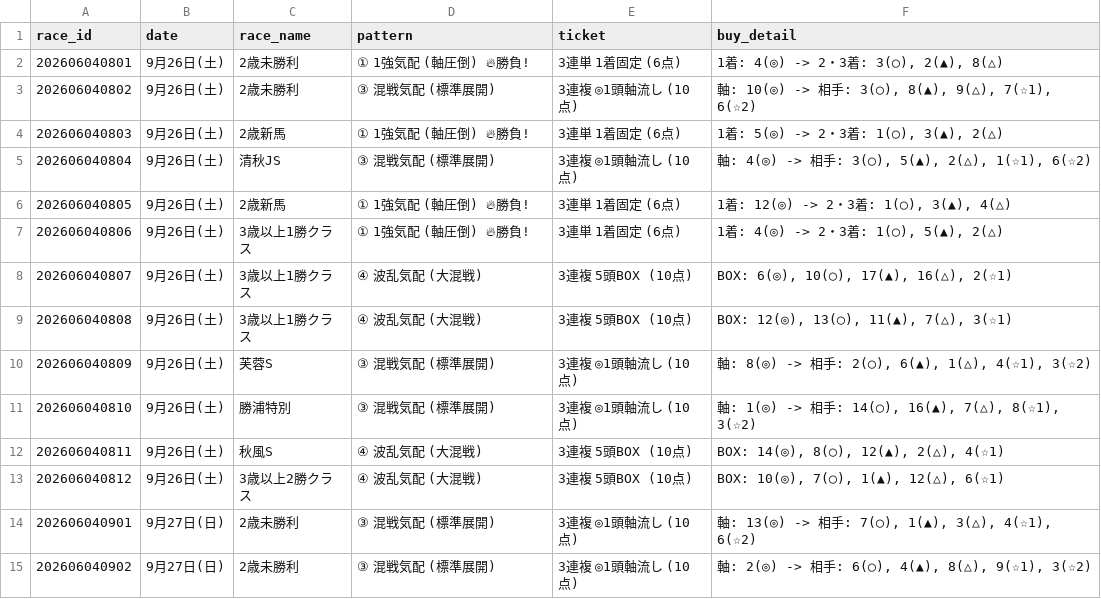
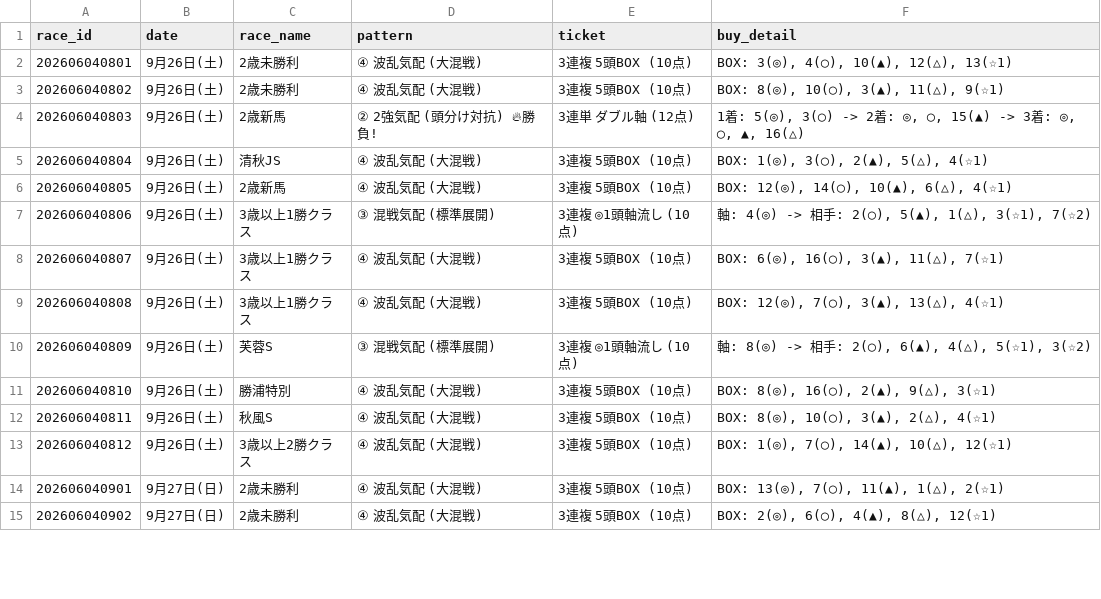
Before and after one commit to haraki-boop/kachipaka-app, a CSV file: prediction_history.csv, drawn as a sheet; only a part is shown; the diff covers the shown part only.

```diff
--- a/prediction_history.csv
+++ b/prediction_history.csv
@@ -1,15 +1,15 @@
 race_id,date,race_name,pattern,ticket,buy_detail
-202606040801,9月26日(土),2歳未勝利,① 1強気配 (軸圧倒) 🔥勝負!,3連単 1着固定 (6点),"1着: 4(◎) -> 2・3着: 3(◯), 2(▲), 8(△)"
-202606040802,9月26日(土),2歳未勝利,③ 混戦気配 (標準展開),3連複 ◎1頭軸流し (10点),"軸: 10(◎) -> 相手: 3(◯), 8(▲), 9(△), 7(☆1), 6(☆2)"
-202606040803,9月26日(土),2歳新馬,① 1強気配 (軸圧倒) 🔥勝負!,3連単 1着固定 (6点),"1着: 5(◎) -> 2・3着: 1(◯), 3(▲), 2(△)"
-202606040804,9月26日(土),清秋JS,③ 混戦気配 (標準展開),3連複 ◎1頭軸流し (10点),"軸: 4(◎) -> 相手: 3(◯), 5(▲), 2(△), 1(☆1), 6(☆2)"
-202606040805,9月26日(土),2歳新馬,① 1強気配 (軸圧倒) 🔥勝負!,3連単 1着固定 (6点),"1着: 12(◎) -> 2・3着: 1(◯), 3(▲), 4(△)"
-202606040806,9月26日(土),3歳以上1勝クラス,① 1強気配 (軸圧倒) 🔥勝負!,3連単 1着固定 (6点),"1着: 4(◎) -> 2・3着: 1(◯), 5(▲), 2(△)"
-202606040807,9月26日(土),3歳以上1勝クラス,④ 波乱気配 (大混戦),3連複 5頭BOX (10点),"BOX: 6(◎), 10(◯), 17(▲), 16(△), 2(☆1)"
-202606040808,9月26日(土),3歳以上1勝クラス,④ 波乱気配 (大混戦),3連複 5頭BOX (10点),"BOX: 12(◎), 13(◯), 11(▲), 7(△), 3(☆1)"
-202606040809,9月26日(土),芙蓉S,③ 混戦気配 (標準展開),3連複 ◎1頭軸流し (10点),"軸: 8(◎) -> 相手: 2(◯), 6(▲), 1(△), 4(☆1), 3(☆2)"
-202606040810,9月26日(土),勝浦特別,③ 混戦気配 (標準展開),3連複 ◎1頭軸流し (10点),"軸: 1(◎) -> 相手: 14(◯), 16(▲), 7(△), 8(☆1), 3(☆2)"
-202606040811,9月26日(土),秋風S,④ 波乱気配 (大混戦),3連複 5頭BOX (10点),"BOX: 14(◎), 8(◯), 12(▲), 2(△), 4(☆1)"
-202606040812,9月26日(土),3歳以上2勝クラス,④ 波乱気配 (大混戦),3連複 5頭BOX (10点),"BOX: 10(◎), 7(◯), 1(▲), 12(△), 6(☆1)"
-202606040901,9月27日(日),2歳未勝利,③ 混戦気配 (標準展開),3連複 ◎1頭軸流し (10点),"軸: 13(◎) -> 相手: 7(◯), 1(▲), 3(△), 4(☆1), 6(☆2)"
-202606040902,9月27日(日),2歳未勝利,③ 混戦気配 (標準展開),3連複 ◎1頭軸流し (10点),"軸: 2(◎) -> 相手: 6(◯), 4(▲), 8(△), 9(☆1), 3(☆2)"
+202606040801,9月26日(土),2歳未勝利,④ 波乱気配 (大混戦),3連複 5頭BOX (10点),"BOX: 3(◎), 4(◯), 10(▲), 12(△), 13(☆1)"
+202606040802,9月26日(土),2歳未勝利,④ 波乱気配 (大混戦),3連複 5頭BOX (10点),"BOX: 8(◎), 10(◯), 3(▲), 11(△), 9(☆1)"
+202606040803,9月26日(土),2歳新馬,② 2強気配 (頭分け対抗) 🔥勝負!,3連単 ダブル軸 (12点),"1着: 5(◎), 3(◯) -> 2着: ◎, ◯, 15(▲) -> 3着: ◎, ◯, ▲, 16(△)"
+202606040804,9月26日(土),清秋JS,④ 波乱気配 (大混戦),3連複 5頭BOX (10点),"BOX: 1(◎), 3(◯), 2(▲), 5(△), 4(☆1)"
+202606040805,9月26日(土),2歳新馬,④ 波乱気配 (大混戦),3連複 5頭BOX (10点),"BOX: 12(◎), 14(◯), 10(▲), 6(△), 4(☆1)"
+202606040806,9月26日(土),3歳以上1勝クラス,③ 混戦気配 (標準展開),3連複 ◎1頭軸流し (10点),"軸: 4(◎) -> 相手: 2(◯), 5(▲), 1(△), 3(☆1), 7(☆2)"
+202606040807,9月26日(土),3歳以上1勝クラス,④ 波乱気配 (大混戦),3連複 5頭BOX (10点),"BOX: 6(◎), 16(◯), 3(▲), 11(△), 7(☆1)"
+202606040808,9月26日(土),3歳以上1勝クラス,④ 波乱気配 (大混戦),3連複 5頭BOX (10点),"BOX: 12(◎), 7(◯), 3(▲), 13(△), 4(☆1)"
+202606040809,9月26日(土),芙蓉S,③ 混戦気配 (標準展開),3連複 ◎1頭軸流し (10点),"軸: 8(◎) -> 相手: 2(◯), 6(▲), 4(△), 5(☆1), 3(☆2)"
+202606040810,9月26日(土),勝浦特別,④ 波乱気配 (大混戦),3連複 5頭BOX (10点),"BOX: 8(◎), 16(◯), 2(▲), 9(△), 3(☆1)"
+202606040811,9月26日(土),秋風S,④ 波乱気配 (大混戦),3連複 5頭BOX (10点),"BOX: 8(◎), 10(◯), 3(▲), 2(△), 4(☆1)"
+202606040812,9月26日(土),3歳以上2勝クラス,④ 波乱気配 (大混戦),3連複 5頭BOX (10点),"BOX: 1(◎), 7(◯), 14(▲), 10(△), 12(☆1)"
+202606040901,9月27日(日),2歳未勝利,④ 波乱気配 (大混戦),3連複 5頭BOX (10点),"BOX: 13(◎), 7(◯), 11(▲), 1(△), 2(☆1)"
+202606040902,9月27日(日),2歳未勝利,④ 波乱気配 (大混戦),3連複 5頭BOX (10点),"BOX: 2(◎), 6(◯), 4(▲), 8(△), 12(☆1)"
```
Also changed, not shown: 66 edited cells elsewhere in this file, future_races.csv, 2 other files.
